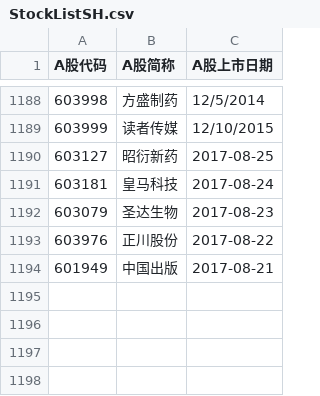
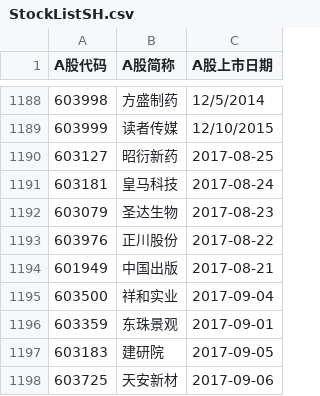
Before and after one commit to Zhuoli/StockMarketAssistant, a CSV file: src/main/resources/StockListSH.csv, drawn as a sheet; only a part is shown, gaps mark what is left out.

```diff
--- a/src/main/resources/StockListSH.csv
+++ b/src/main/resources/StockListSH.csv
@@ -1194 +1194,5 @@ A股代码,A股简称,A股上市日期
 601949,中国出版,2017-08-21
+603500,祥和实业,2017-09-04
+603359,东珠景观,2017-09-01
+603183,建研院,2017-09-05
+603725,天安新材,2017-09-06
```
Also changed, not shown: src/main/resources/StockListSZ.csv.
